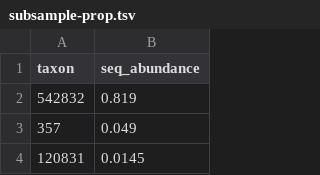
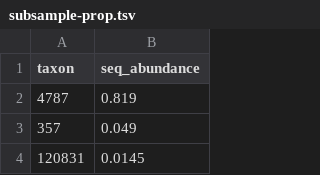
Before and after one commit to Yixuan39/downy-mildew-assemble, a TSV file: simulation/information/subsample-prop.tsv, drawn as a sheet; only a part is shown.

```diff
--- a/simulation/information/subsample-prop.tsv
+++ b/simulation/information/subsample-prop.tsv
@@ -1,3 +1,3 @@
 taxon	seq_abundance
-542832	0.819
+4787	0.819
 357	0.049
```
Also changed, not shown: 2 other files.
